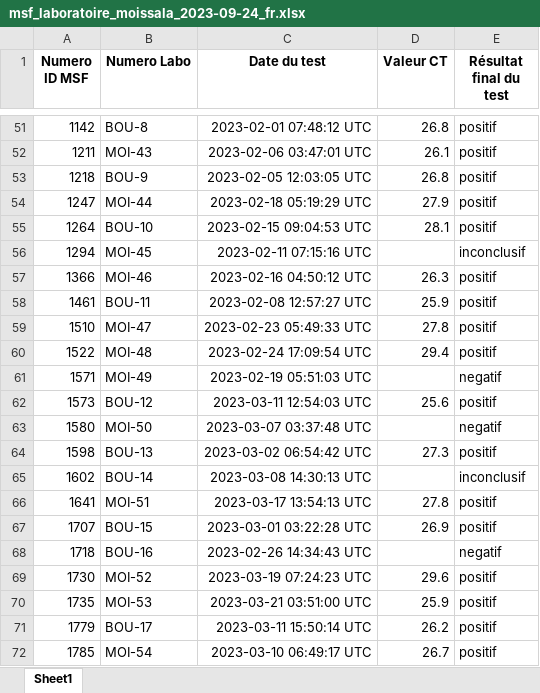
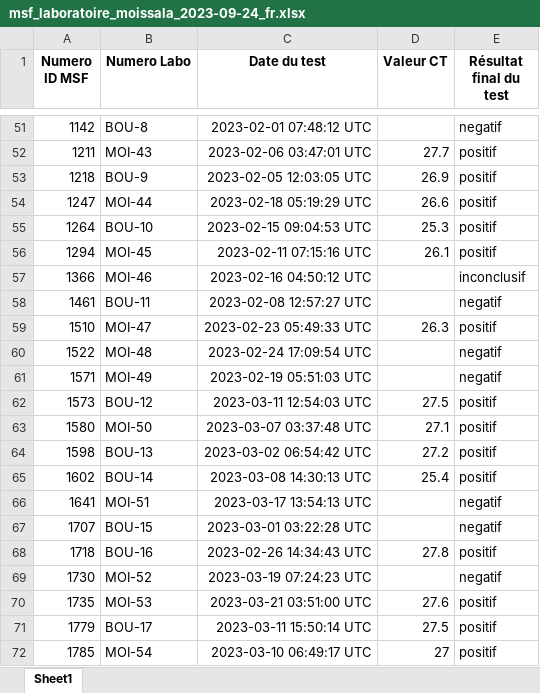
Before and after one commit to epicentre-msf/repicentre, an Excel workbook: data/raw/xlsx/msf_laboratoire_moissala_2023-09-24_fr.xlsx, sheet Sheet1, drawn as a sheet; only a part is shown, gaps mark what is left out; values as stored, in another font and other column widths than the file's, no borders; the diff covers the shown part only; the diff names each change by its address in the sheet, - before the commit and + after, or states it on an @@ line.

```diff
--- a/data/raw/xlsx/msf_laboratoire_moissala_2023-09-24_fr.xlsx (sheet Sheet1)
+++ b/data/raw/xlsx/msf_laboratoire_moissala_2023-09-24_fr.xlsx (sheet Sheet1)
-D51 (Valeur CT): 26.8
+D51 (Valeur CT): (empty)
-E51 (Résultat final du test): positif
+E51 (Résultat final du test): negatif
-D52 (Valeur CT): 26.1
+D52 (Valeur CT): 27.7
-D53 (Valeur CT): 26.8
+D53 (Valeur CT): 26.9
-D54 (Valeur CT): 27.9
+D54 (Valeur CT): 26.6
-D55 (Valeur CT): 28.1
+D55 (Valeur CT): 25.3
-D56 (Valeur CT): (empty)
+D56 (Valeur CT): 26.1
-E56 (Résultat final du test): inconclusif
+E56 (Résultat final du test): positif
-D57 (Valeur CT): 26.3
+D57 (Valeur CT): (empty)
-E57 (Résultat final du test): positif
+E57 (Résultat final du test): inconclusif
-D58 (Valeur CT): 25.9
+D58 (Valeur CT): (empty)
-E58 (Résultat final du test): positif
+E58 (Résultat final du test): negatif
-D59 (Valeur CT): 27.8
+D59 (Valeur CT): 26.3
-D60 (Valeur CT): 29.4
+D60 (Valeur CT): (empty)
-E60 (Résultat final du test): positif
+E60 (Résultat final du test): negatif
-D62 (Valeur CT): 25.6
+D62 (Valeur CT): 27.5
-D63 (Valeur CT): (empty)
+D63 (Valeur CT): 27.1
-E63 (Résultat final du test): negatif
+E63 (Résultat final du test): positif
-D64 (Valeur CT): 27.3
+D64 (Valeur CT): 27.2
-D65 (Valeur CT): (empty)
+D65 (Valeur CT): 25.4
-E65 (Résultat final du test): inconclusif
+E65 (Résultat final du test): positif
-D66 (Valeur CT): 27.8
+D66 (Valeur CT): (empty)
-E66:E67 (Résultat final du test): positif
+E66:E67 (Résultat final du test): negatif
-D67 (Valeur CT): 26.9
+D67 (Valeur CT): (empty)
-D68 (Valeur CT): (empty)
+D68 (Valeur CT): 27.8
-E68 (Résultat final du test): negatif
+E68 (Résultat final du test): positif
-D69 (Valeur CT): 29.6
+D69 (Valeur CT): (empty)
-E69 (Résultat final du test): positif
+E69 (Résultat final du test): negatif
-D70 (Valeur CT): 25.9
+D70 (Valeur CT): 27.6
-D71 (Valeur CT): 26.2
+D71 (Valeur CT): 27.5
-D72 (Valeur CT): 26.7
+D72 (Valeur CT): 27
```
Also changed, not shown: 21 added rows, 21 removed rows and 417 edited cells elsewhere in this sheet, data/dictionary/measles_ll_dict_en.xlsx, data/dictionary/rougeole_ll_dict_fr.xlsx, 38 other files.
